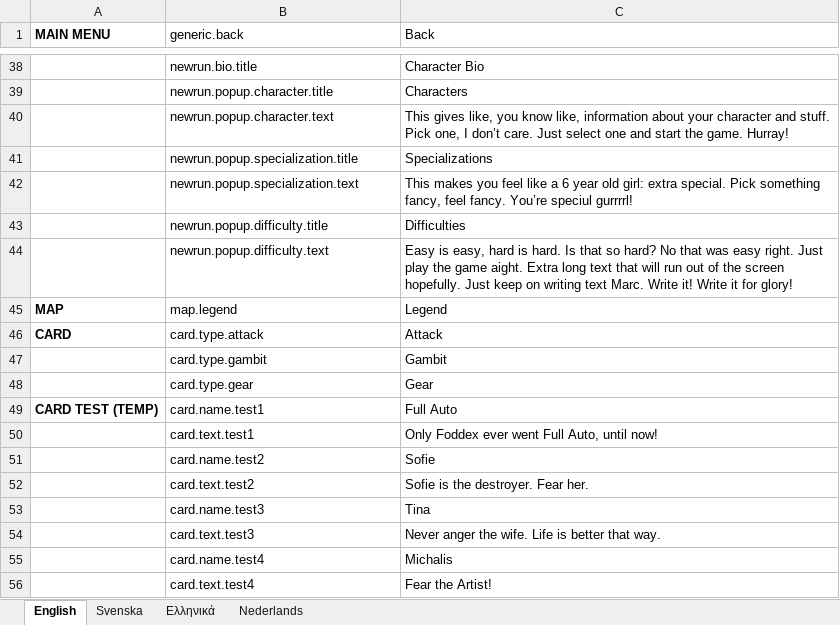
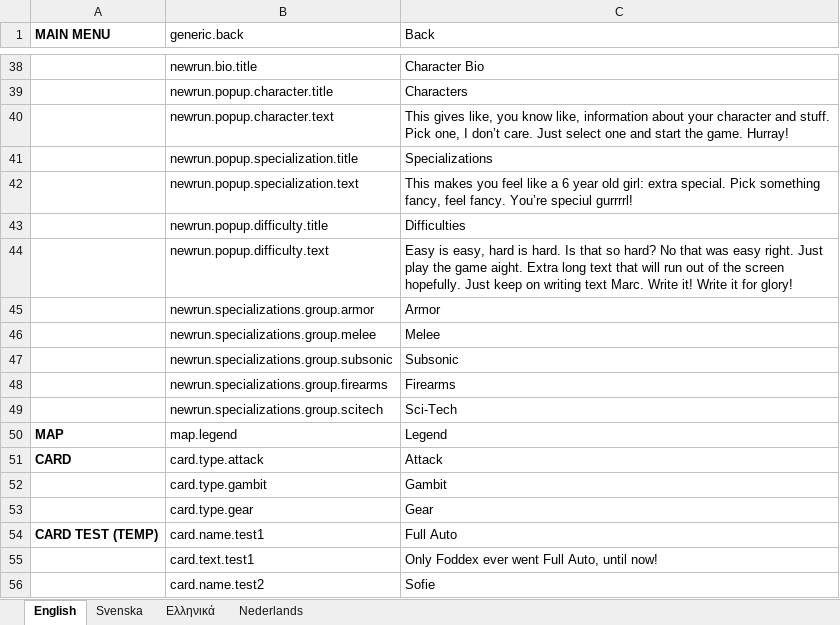
Before and after one commit to marcakafoddex/neutropia-data, an Excel workbook: game/ui-localizations.xlsx, sheet English, drawn as a sheet; only a part is shown, gaps mark what is left out; the shorter side is filled out with more unchanged rows; values as stored, in another font and other column widths than the file's, no borders; the diff names each change by its address in the sheet, - before the commit and + after, or states it on an @@ line.

Commit message:
Worked on selecting specializations

```diff
--- a/game/ui-localizations.xlsx (sheet English)
+++ b/game/ui-localizations.xlsx (sheet English)
+row 45:  | newrun.specializations.group.armor | Armor
+row 46:  | newrun.specializations.group.melee | Melee
+row 47:  | newrun.specializations.group.subsonic | Subsonic
+row 48:  | newrun.specializations.group.firearms | Firearms
+row 49:  | newrun.specializations.group.scitech | Sci-Tech
```
Also changed, not shown: 12 other files.
